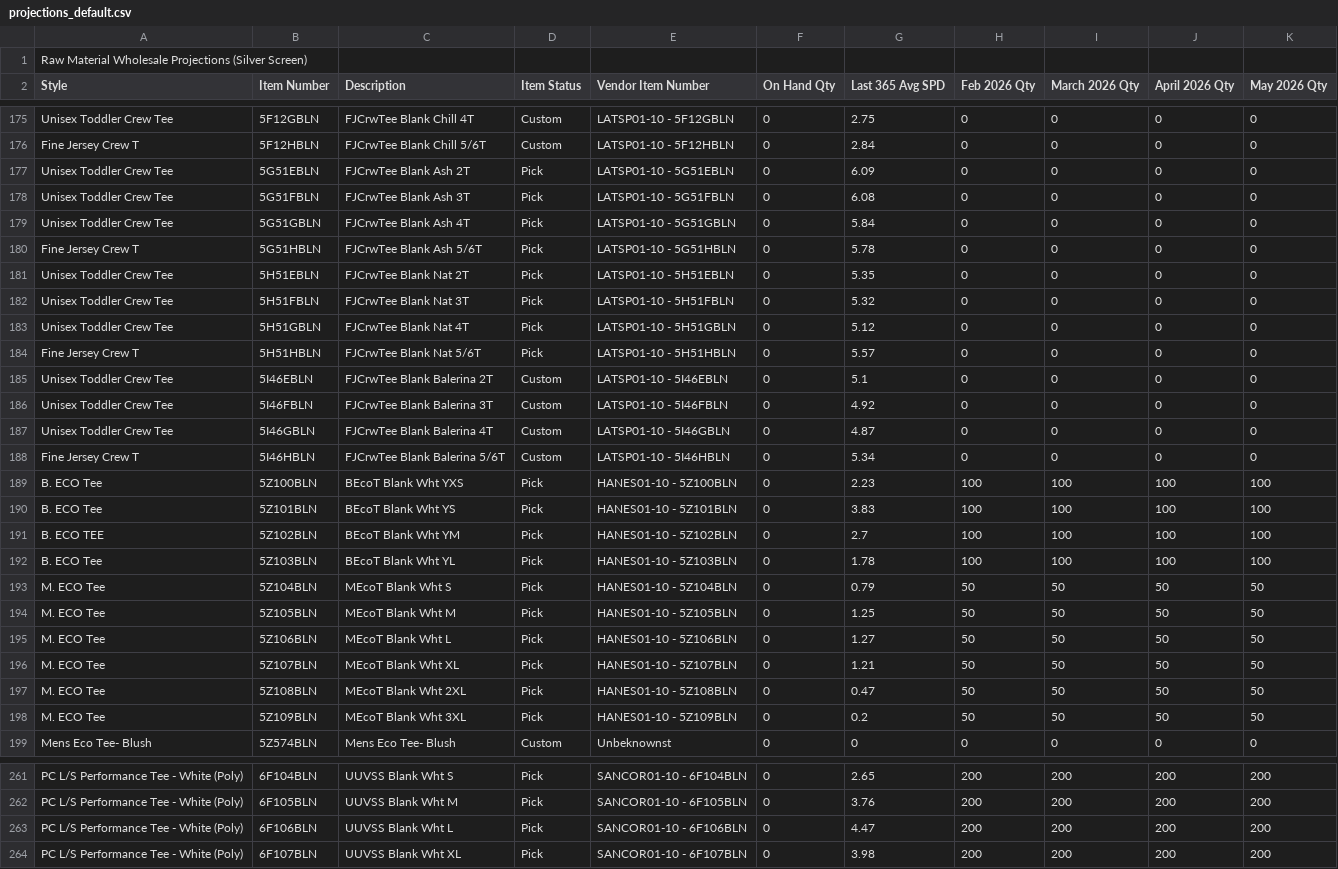
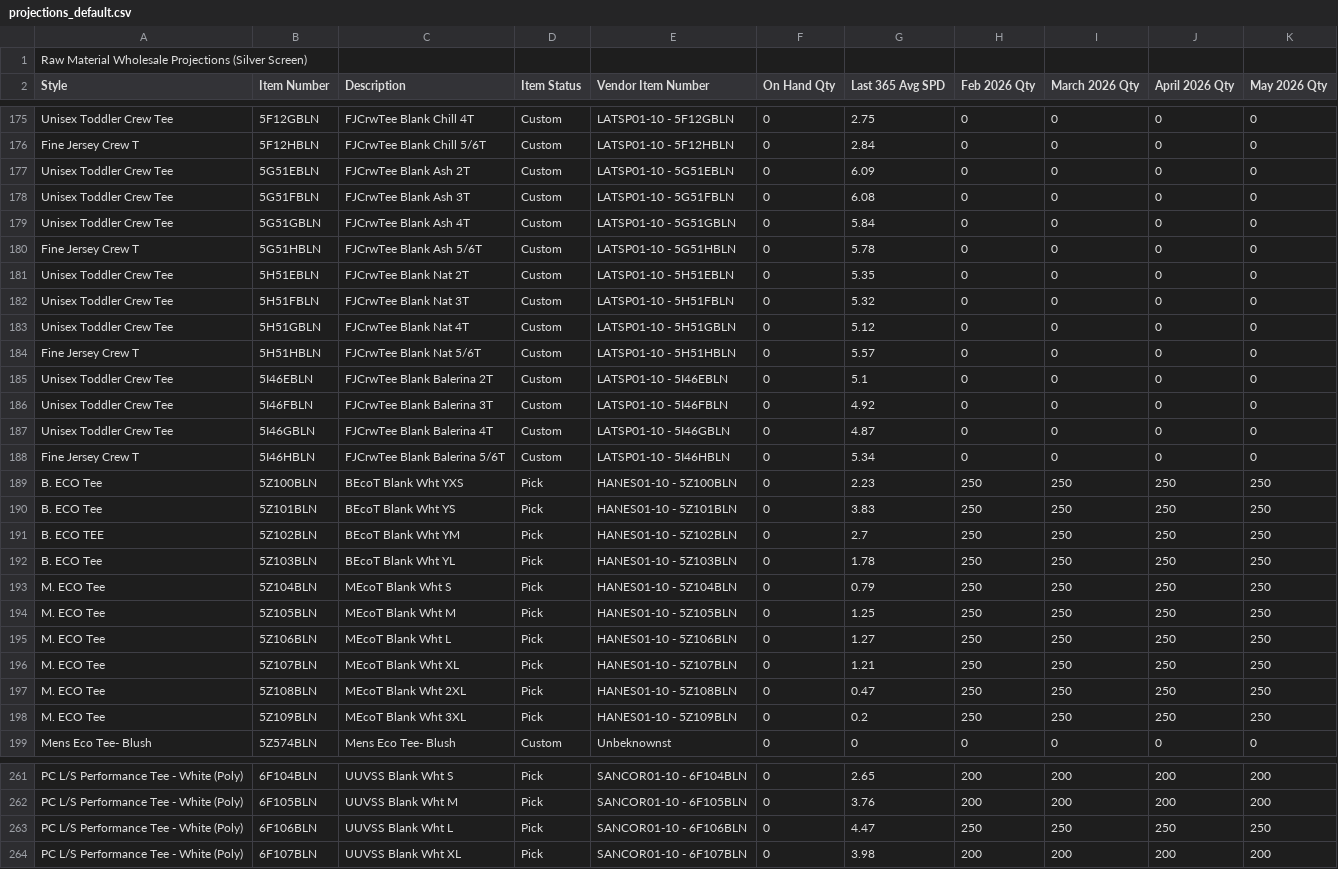
Before and after one commit to BCBELL108/DS_MRP, a CSV file: data/projections_default.csv, drawn as a sheet; only a part is shown, gaps mark what is left out; the diff covers the shown part only.

Commit message:
Add files via upload

```diff
--- a/data/projections_default.csv
+++ b/data/projections_default.csv
@@ -176,10 +176,10 @@ Unisex Toddler Crew Tee,5F12GBLN,FJCrwTee Blank Chill 4T,Custom,LATSP01-10 - 5F1
 Fine Jersey Crew T,5F12HBLN,FJCrwTee Blank Chill 5/6T,Custom,LATSP01-10 - 5F12HBLN,0,2.84,0,0,0,0
-Unisex Toddler Crew Tee,5G51EBLN,FJCrwTee Blank Ash 2T,Pick,LATSP01-10 - 5G51EBLN,0,6.09,0,0,0,0
-Unisex Toddler Crew Tee,5G51FBLN,FJCrwTee Blank Ash 3T,Pick,LATSP01-10 - 5G51FBLN,0,6.08,0,0,0,0
-Unisex Toddler Crew Tee,5G51GBLN,FJCrwTee Blank Ash 4T,Pick,LATSP01-10 - 5G51GBLN,0,5.84,0,0,0,0
-Fine Jersey Crew T,5G51HBLN,FJCrwTee Blank Ash 5/6T,Pick,LATSP01-10 - 5G51HBLN,0,5.78,0,0,0,0
-Unisex Toddler Crew Tee,5H51EBLN,FJCrwTee Blank Nat 2T,Pick,LATSP01-10 - 5H51EBLN,0,5.35,0,0,0,0
-Unisex Toddler Crew Tee,5H51FBLN,FJCrwTee Blank Nat 3T,Pick,LATSP01-10 - 5H51FBLN,0,5.32,0,0,0,0
-Unisex Toddler Crew Tee,5H51GBLN,FJCrwTee Blank Nat 4T,Pick,LATSP01-10 - 5H51GBLN,0,5.12,0,0,0,0
-Fine Jersey Crew T,5H51HBLN,FJCrwTee Blank Nat 5/6T,Pick,LATSP01-10 - 5H51HBLN,0,5.57,0,0,0,0
+Unisex Toddler Crew Tee,5G51EBLN,FJCrwTee Blank Ash 2T,Custom,LATSP01-10 - 5G51EBLN,0,6.09,0,0,0,0
+Unisex Toddler Crew Tee,5G51FBLN,FJCrwTee Blank Ash 3T,Custom,LATSP01-10 - 5G51FBLN,0,6.08,0,0,0,0
+Unisex Toddler Crew Tee,5G51GBLN,FJCrwTee Blank Ash 4T,Custom,LATSP01-10 - 5G51GBLN,0,5.84,0,0,0,0
+Fine Jersey Crew T,5G51HBLN,FJCrwTee Blank Ash 5/6T,Custom,LATSP01-10 - 5G51HBLN,0,5.78,0,0,0,0
+Unisex Toddler Crew Tee,5H51EBLN,FJCrwTee Blank Nat 2T,Custom,LATSP01-10 - 5H51EBLN,0,5.35,0,0,0,0
+Unisex Toddler Crew Tee,5H51FBLN,FJCrwTee Blank Nat 3T,Custom,LATSP01-10 - 5H51FBLN,0,5.32,0,0,0,0
+Unisex Toddler Crew Tee,5H51GBLN,FJCrwTee Blank Nat 4T,Custom,LATSP01-10 - 5H51GBLN,0,5.12,0,0,0,0
+Fine Jersey Crew T,5H51HBLN,FJCrwTee Blank Nat 5/6T,Custom,LATSP01-10 - 5H51HBLN,0,5.57,0,0,0,0
 Unisex Toddler Crew Tee,5I46EBLN,FJCrwTee Blank Balerina 2T,Custom,LATSP01-10 - 5I46EBLN,0,5.1,0,0,0,0
@@ -188,12 +188,12 @@ Unisex Toddler Crew Tee,5I46GBLN,FJCrwTee Blank Balerina 4T,Custom,LATSP01-10 -
 Fine Jersey Crew T,5I46HBLN,FJCrwTee Blank Balerina 5/6T,Custom,LATSP01-10 - 5I46HBLN,0,5.34,0,0,0,0
-B. ECO Tee,5Z100BLN,BEcoT Blank Wht YXS,Pick,HANES01-10 - 5Z100BLN,0,2.23,100,100,100,100
-B. ECO Tee,5Z101BLN,BEcoT Blank Wht YS,Pick,HANES01-10 - 5Z101BLN,0,3.83,100,100,100,100
-B. ECO TEE,5Z102BLN,BEcoT Blank Wht YM,Pick,HANES01-10 - 5Z102BLN,0,2.7,100,100,100,100
-B. ECO Tee,5Z103BLN,BEcoT Blank Wht YL,Pick,HANES01-10 - 5Z103BLN,0,1.78,100,100,100,100
-M. ECO Tee,5Z104BLN,MEcoT Blank Wht S,Pick,HANES01-10 - 5Z104BLN,0,0.79,50,50,50,50
-M. ECO Tee,5Z105BLN,MEcoT Blank Wht M,Pick,HANES01-10 - 5Z105BLN,0,1.25,50,50,50,50
-M. ECO Tee,5Z106BLN,MEcoT Blank Wht L,Pick,HANES01-10 - 5Z106BLN,0,1.27,50,50,50,50
-M. ECO Tee,5Z107BLN,MEcoT Blank Wht XL,Pick,HANES01-10 - 5Z107BLN,0,1.21,50,50,50,50
-M. ECO Tee,5Z108BLN,MEcoT Blank Wht 2XL,Pick,HANES01-10 - 5Z108BLN,0,0.47,50,50,50,50
-M. ECO Tee,5Z109BLN,MEcoT Blank Wht 3XL,Pick,HANES01-10 - 5Z109BLN,0,0.2,50,50,50,50
+B. ECO Tee,5Z100BLN,BEcoT Blank Wht YXS,Pick,HANES01-10 - 5Z100BLN,0,2.23,250,250,250,250
+B. ECO Tee,5Z101BLN,BEcoT Blank Wht YS,Pick,HANES01-10 - 5Z101BLN,0,3.83,250,250,250,250
+B. ECO TEE,5Z102BLN,BEcoT Blank Wht YM,Pick,HANES01-10 - 5Z102BLN,0,2.7,250,250,250,250
+B. ECO Tee,5Z103BLN,BEcoT Blank Wht YL,Pick,HANES01-10 - 5Z103BLN,0,1.78,250,250,250,250
+M. ECO Tee,5Z104BLN,MEcoT Blank Wht S,Pick,HANES01-10 - 5Z104BLN,0,0.79,250,250,250,250
+M. ECO Tee,5Z105BLN,MEcoT Blank Wht M,Pick,HANES01-10 - 5Z105BLN,0,1.25,250,250,250,250
+M. ECO Tee,5Z106BLN,MEcoT Blank Wht L,Pick,HANES01-10 - 5Z106BLN,0,1.27,250,250,250,250
+M. ECO Tee,5Z107BLN,MEcoT Blank Wht XL,Pick,HANES01-10 - 5Z107BLN,0,1.21,250,250,250,250
+M. ECO Tee,5Z108BLN,MEcoT Blank Wht 2XL,Pick,HANES01-10 - 5Z108BLN,0,0.47,250,250,250,250
+M. ECO Tee,5Z109BLN,MEcoT Blank Wht 3XL,Pick,HANES01-10 - 5Z109BLN,0,0.2,250,250,250,250
 Mens Eco Tee- Blush,5Z574BLN,Mens Eco Tee- Blush,Custom,Unbeknownst,0,0,0,0,0,0
@@ -262,3 +262,3 @@ PC L/S Performance Tee - White (Poly),6F104BLN,UUVSS Blank Wht S,Pick,SANCOR01-1
 PC L/S Performance Tee - White (Poly),6F105BLN,UUVSS Blank Wht M,Pick,SANCOR01-10 - 6F105BLN,0,3.76,200,200,200,200
-PC L/S Performance Tee - White (Poly),6F106BLN,UUVSS Blank Wht L,Pick,SANCOR01-10 - 6F106BLN,0,4.47,200,200,200,200
+PC L/S Performance Tee - White (Poly),6F106BLN,UUVSS Blank Wht L,Pick,SANCOR01-10 - 6F106BLN,0,4.47,250,250,250,250
 PC L/S Performance Tee - White (Poly),6F107BLN,UUVSS Blank Wht XL,Pick,SANCOR01-10 - 6F107BLN,0,3.98,200,200,200,200
```
Also changed, not shown: 35 edited cells elsewhere in this file.
